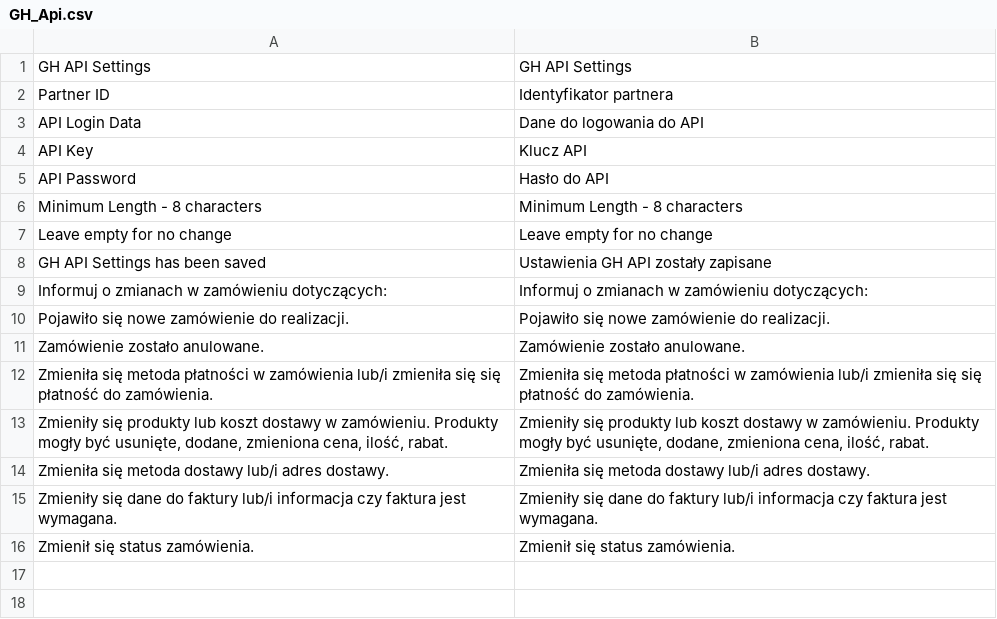
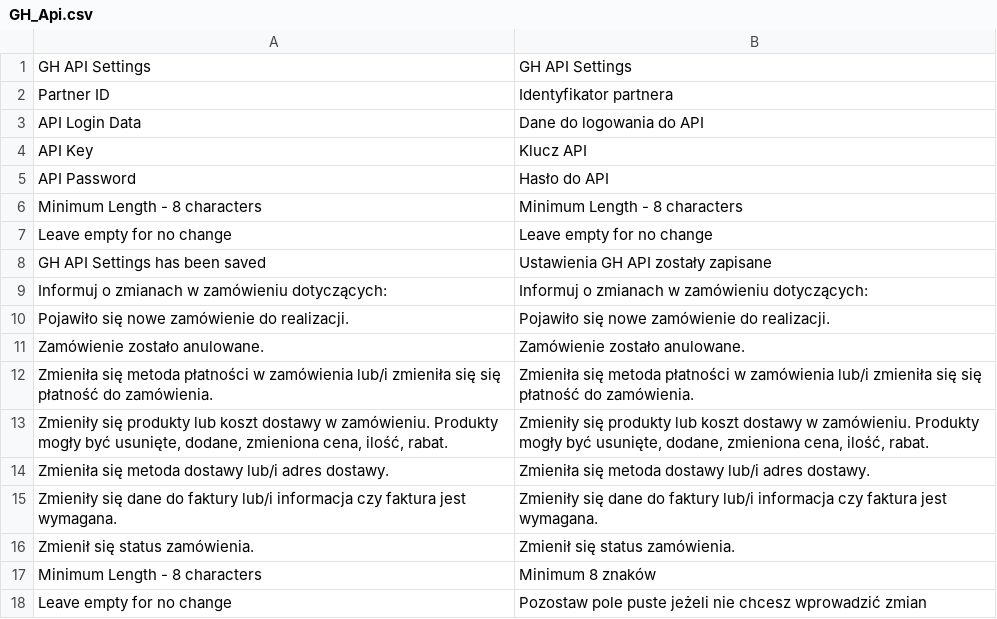
Before and after one commit to stanislawantoniak/maax, a CSV file: app/locale/pl_PL/GH_Api.csv, drawn as a sheet.

Commit message:
translations

```diff
--- a/app/locale/pl_PL/GH_Api.csv
+++ b/app/locale/pl_PL/GH_Api.csv
@@ -16 +16,3 @@
 "Zmienił się status zamówienia.","Zmienił się status zamówienia."
+"Minimum Length - 8 characters","Minimum 8 znaków"
+"Leave empty for no change","Pozostaw pole puste jeżeli nie chcesz wprowadzić zmian"
```
Also changed, not shown: 1 other file.
